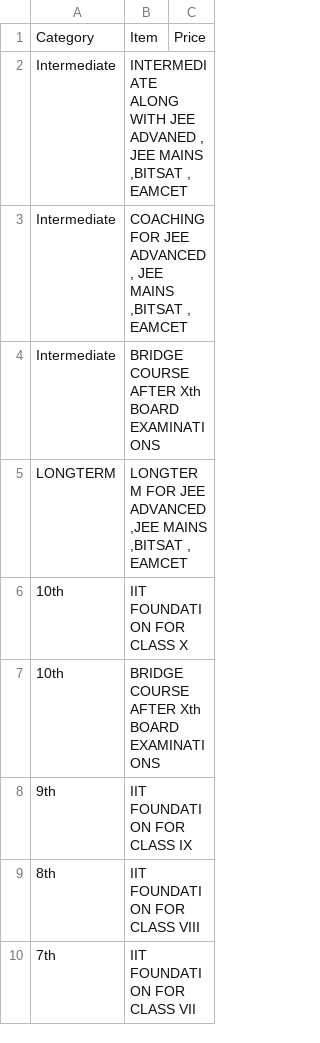
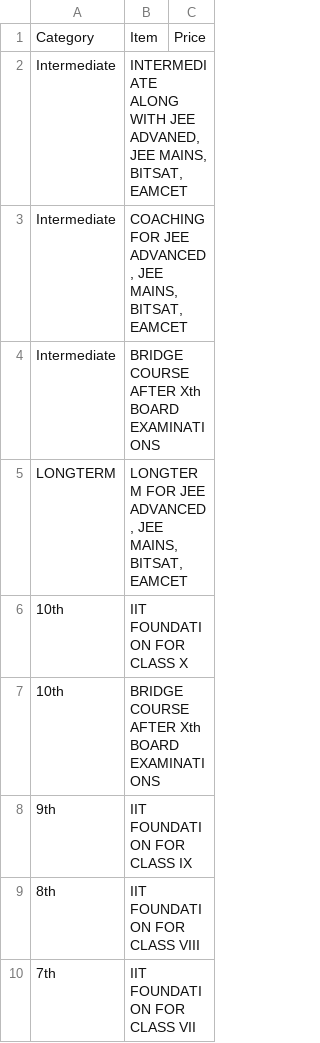
Before and after one commit to fuzzy-rotary-phone/chill-panda-old-repo, a CSV file: assets/retailers/Modulus/menu.csv, drawn as a sheet.

Commit message:
menu update to look neat

```diff
--- a/assets/retailers/Modulus/menu.csv
+++ b/assets/retailers/Modulus/menu.csv
@@ -1,6 +1,6 @@
 Category,Item,Price
-Intermediate,"INTERMEDIATE ALONG WITH JEE ADVANED , JEE MAINS ,BITSAT , EAMCET",
-Intermediate,"COACHING FOR JEE ADVANCED , JEE MAINS ,BITSAT , EAMCET",
+Intermediate,"INTERMEDIATE ALONG WITH JEE ADVANED, JEE MAINS, BITSAT, EAMCET",
+Intermediate,"COACHING FOR JEE ADVANCED, JEE MAINS, BITSAT, EAMCET",
 Intermediate,BRIDGE COURSE AFTER Xth BOARD EXAMINATIONS,
-LONGTERM,"LONGTERM FOR JEE ADVANCED ,JEE MAINS ,BITSAT , EAMCET",
+LONGTERM,"LONGTERM FOR JEE ADVANCED, JEE MAINS, BITSAT, EAMCET",
 10th,IIT FOUNDATION FOR CLASS X,
```
